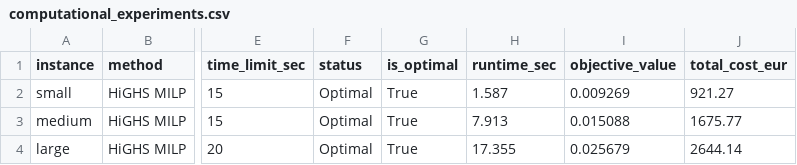
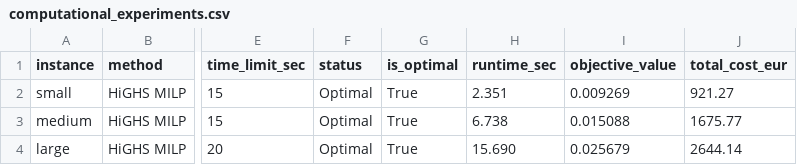
Before and after one commit to ProfReusch2026MOR/Sustainable_Freight_Mode_Choice, a CSV file: experiments/results/computational_experiments.csv, drawn as a sheet; only a part is shown, gaps mark what is left out; the diff names each change by its address in the sheet, - before the commit and + after, or states it on an @@ line.

```diff
--- a/experiments/results/computational_experiments.csv
+++ b/experiments/results/computational_experiments.csv
-H2 (runtime_sec): 1.587
+H2 (runtime_sec): 2.351
-H3 (runtime_sec): 7.913
+H3 (runtime_sec): 6.738
-H4 (runtime_sec): 17.355
+H4 (runtime_sec): 15.690
```
Also changed, not shown: experiments/results/modal_shift/computational_experiments.csv, experiments/results/modal_shift/sensitivity_analysis.csv, 13 other files.
